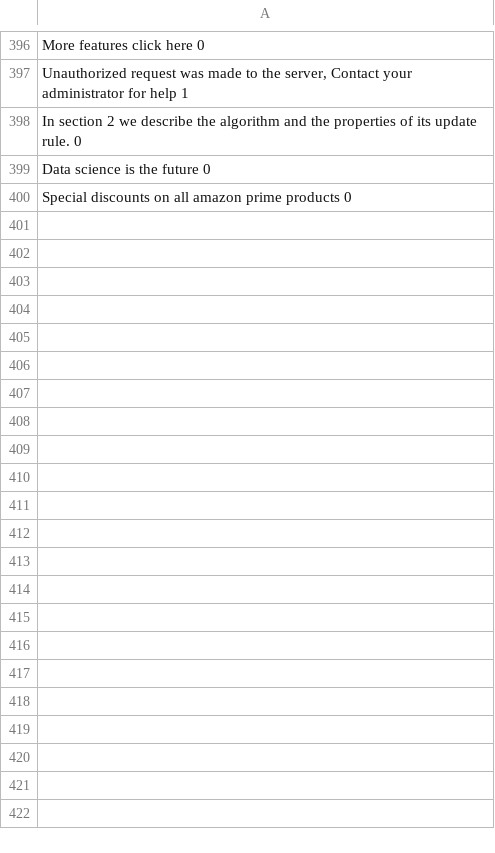
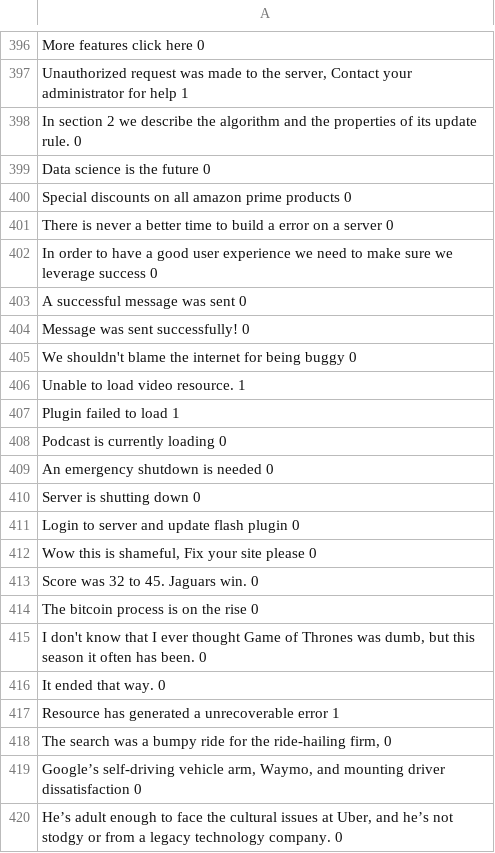
Before and after one commit to TheQuengineer/ml_ndcapstone, a TSV file: datasets/error_detection_training.tsv, drawn as a sheet; only a part is shown, gaps mark what is left out; the diff covers the shown part only.

Commit message:
Added 100 more examples

```diff
--- a/datasets/error_detection_training.tsv
+++ b/datasets/error_detection_training.tsv
@@ -400 +400,21 @@ Data science is the future    0
 Special discounts on all amazon prime products    0
+There is never a better time to build a error on a server   0
+In order to have a good user experience we need to make sure we leverage success    0
+A successful message was sent   0
+Message was sent successfully!    0
+We shouldn't blame the internet for being buggy   0
+Unable to load video resource.    1
+Plugin failed to load   1
+Podcast is currently loading    0
+An emergency shutdown is needed   0
+Server is shutting down   0
+Login to server and update flash plugin   0
+Wow this is shameful, Fix your site please    0
+Score was 32 to 45. Jaguars win.    0
+The bitcoin process is on the rise    0
+I don't know that I ever thought Game of Thrones was dumb, but this season it often has been.   0
+It ended that way.    0
+Resource has generated a unrecoverable error    1
+The search was a bumpy ride for the ride-hailing firm,    0
+Google’s self-driving vehicle arm, Waymo, and mounting driver dissatisfaction   0
+He’s adult enough to face the cultural issues at Uber, and he’s not stodgy or from a legacy technology company.   0
```
Also changed, not shown: 81 added rows and 1 edited cell elsewhere in this file.
